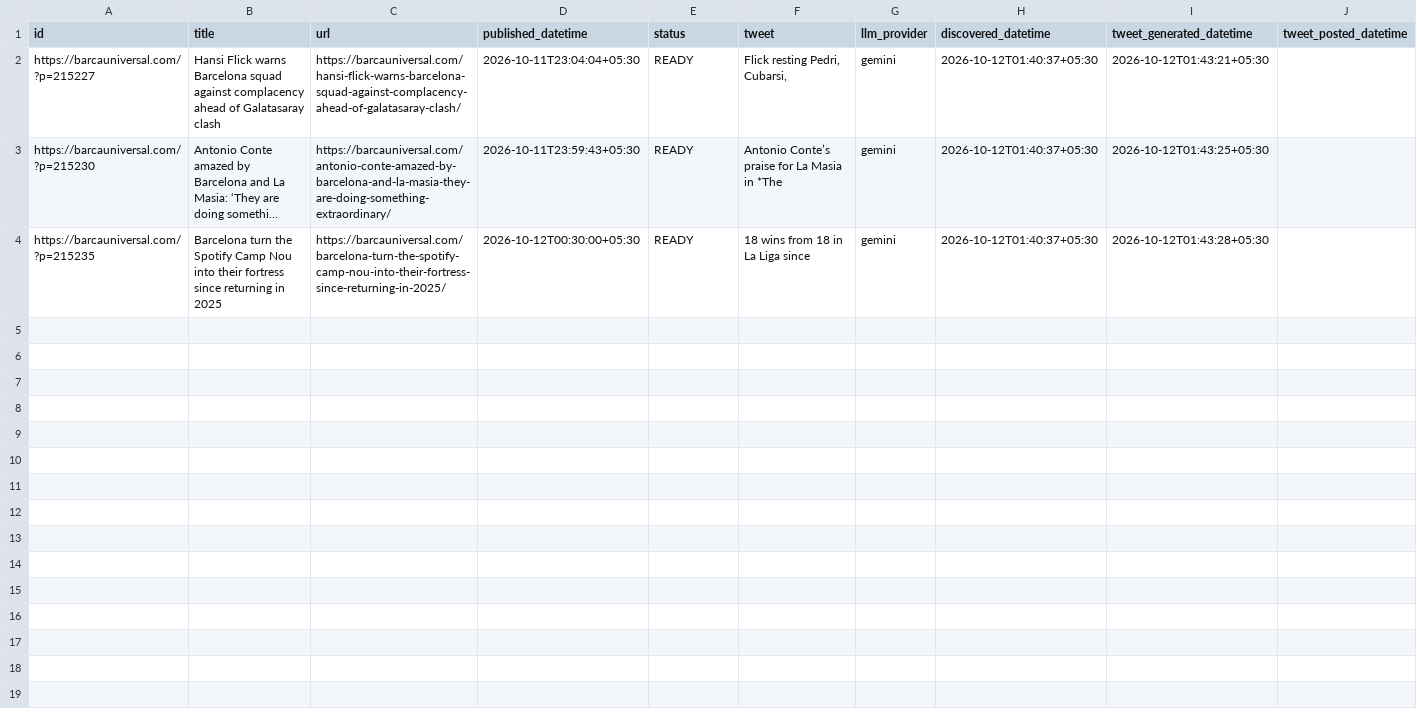
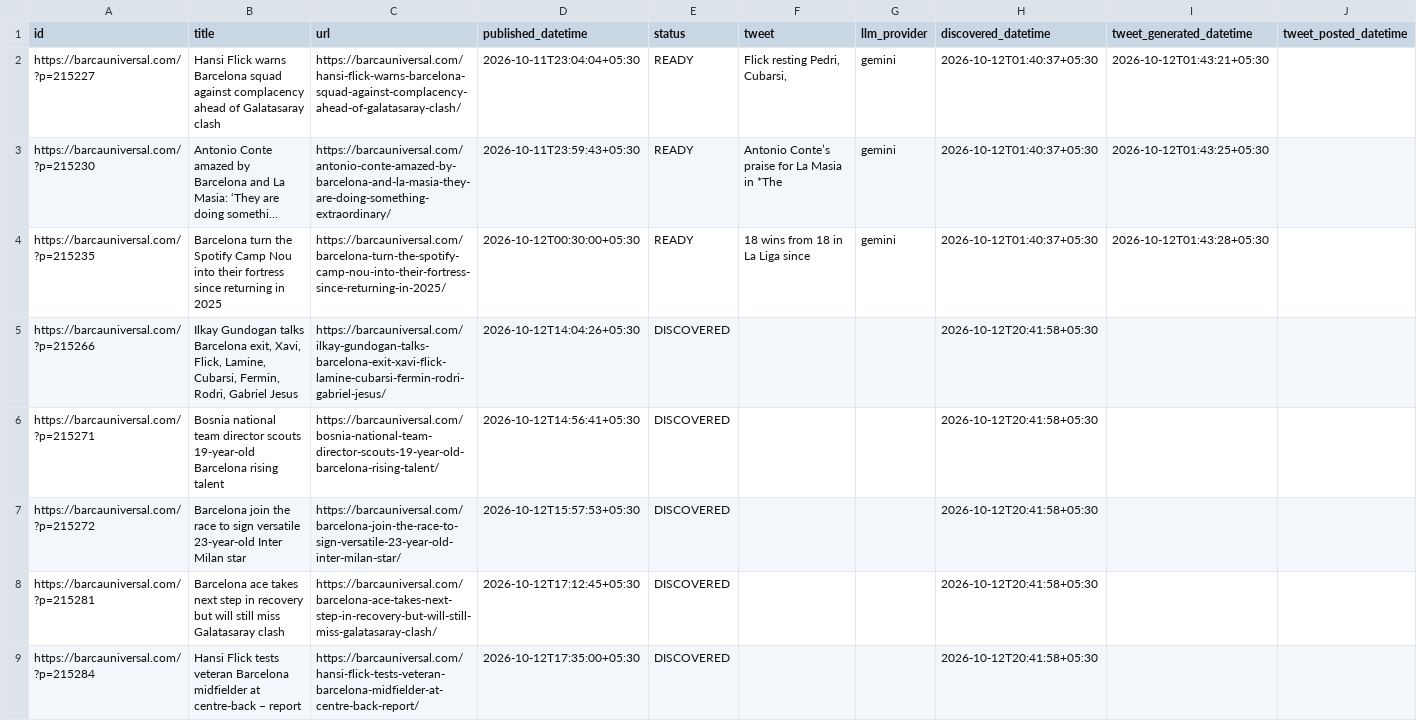
Before and after one commit to dinesh-kanakaraj/Kestrel, a CSV file: logs/tweet_log_2026-10-12.csv, drawn as a sheet; only a part is shown; long unchanged cells end in …; the diff covers the shown part only; the diff names each change by its address in the sheet, - before the commit and + after, or states it on an @@ line.

Commit message:
state: RSS watcher run 38268428167

```diff
--- a/logs/tweet_log_2026-10-12.csv
+++ b/logs/tweet_log_2026-10-12.csv
+row 5: https://barcauniversal.com/?p=215266 | Ilkay Gundogan talks Barcelona exit, Xavi, Flick, Lamine, Cubarsi, Fermin, Rodri, Gabriel Jesus | https://barcauniversal.com/ilkay-gundogan-talks-barcelona-exit-xavi-flick-lamine-cubarsi-fermin-rodri-gabriel-jesus/ | 2026-10-12T14:04:26+05:30 | DISCOVERED |  |  | 2026-10-12T20:41:58+05:30
+row 6: https://barcauniversal.com/?p=215271 | Bosnia national team director scouts 19-year-old Barcelona rising talent | https://barcauniversal.com/bosnia-national-team-director-scouts-19-year-old-barcelona-rising-talent/ | 2026-10-12T14:56:41+05:30 | DISCOVERED |  |  | 2026-10-12T20:41:58+05:30
+row 7: https://barcauniversal.com/?p=215272 | Barcelona join the race to sign versatile 23-year-old Inter Milan star | https://barcauniversal.com/barcelona-join-the-race-to-sign-versatile-23-year-old-inter-milan-star/ | 2026-10-12T15:57:53+05:30 | DISCOVERED |  |  | 2026-10-12T20:41:58+05:30
+row 8: https://barcauniversal.com/?p=215281 | Barcelona ace takes next step in recovery but will still miss Galatasaray clash | https://barcauniversal.com/barcelona-ace-takes-next-step-in-recovery-but-will-still-miss-galatasaray-clash/ | 2026-10-12T17:12:45+05:30 | DISCOVERED |  |  | 2026-10-12T20:41:58+05:30
+row 9: https://barcauniversal.com/?p=215284 | Hansi Flick tests veteran Barcelona midfielder at centre-back – report | https://barcauniversal.com/hansi-flick-tests-veteran-barcelona-midfielder-at-centre-back-report/ | 2026-10-12T17:35:00+05:30 | DISCOVERED |  |  | 2026-10-12T20:41:58+05:30
```
Also changed, not shown: 5 added rows elsewhere in this file.
